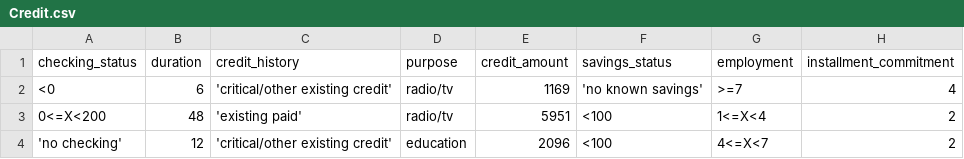
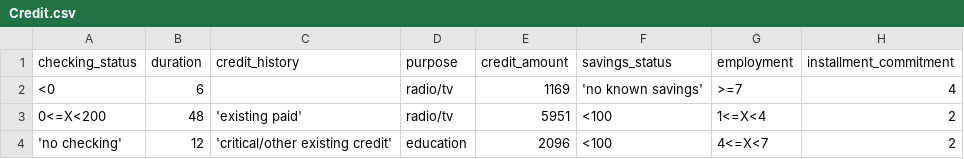
Before and after one commit to jvacdragon/estudo-cd, a CSV file: 07-pratica-python/dados/Credit.csv (was 07. pratica python/dados/Credit.csv), drawn as a sheet; only a part is shown; the diff names each change by its address in the sheet, - before the commit and + after, or states it on an @@ line.

```diff
--- a/07. pratica python/dados/Credit.csv
+++ b/07-pratica-python/dados/Credit.csv
-C2 (credit_history): 'critical/other existing credit'
+C2 (credit_history): (empty)
```
Also changed, not shown: 40 other files.
